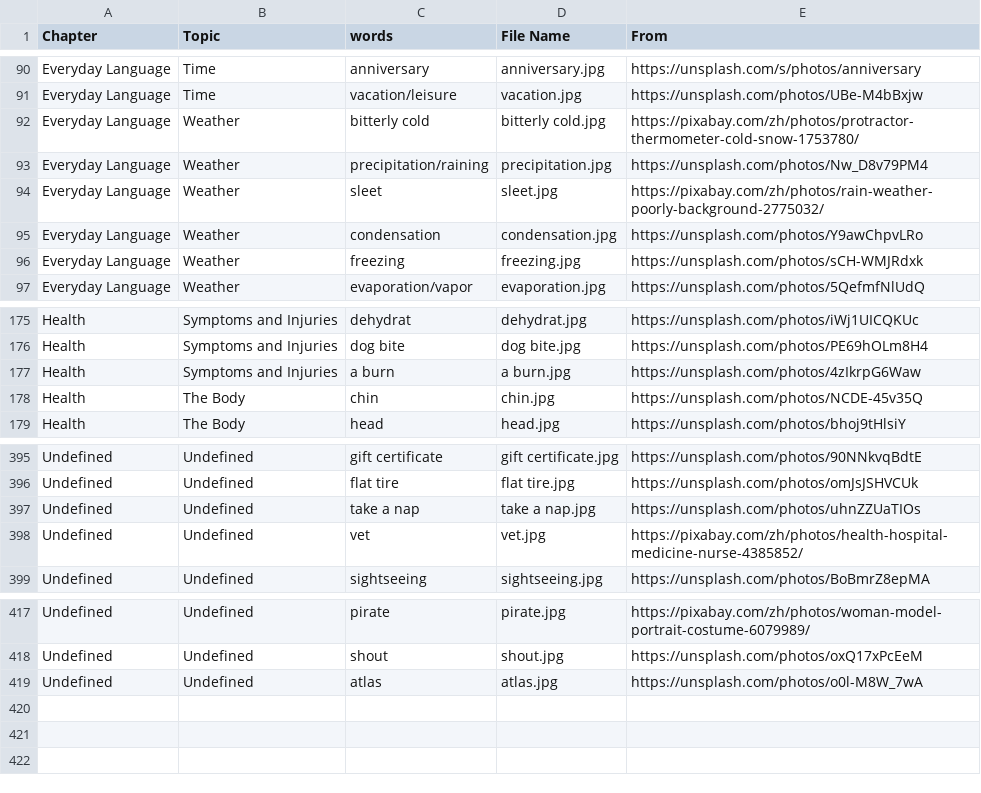
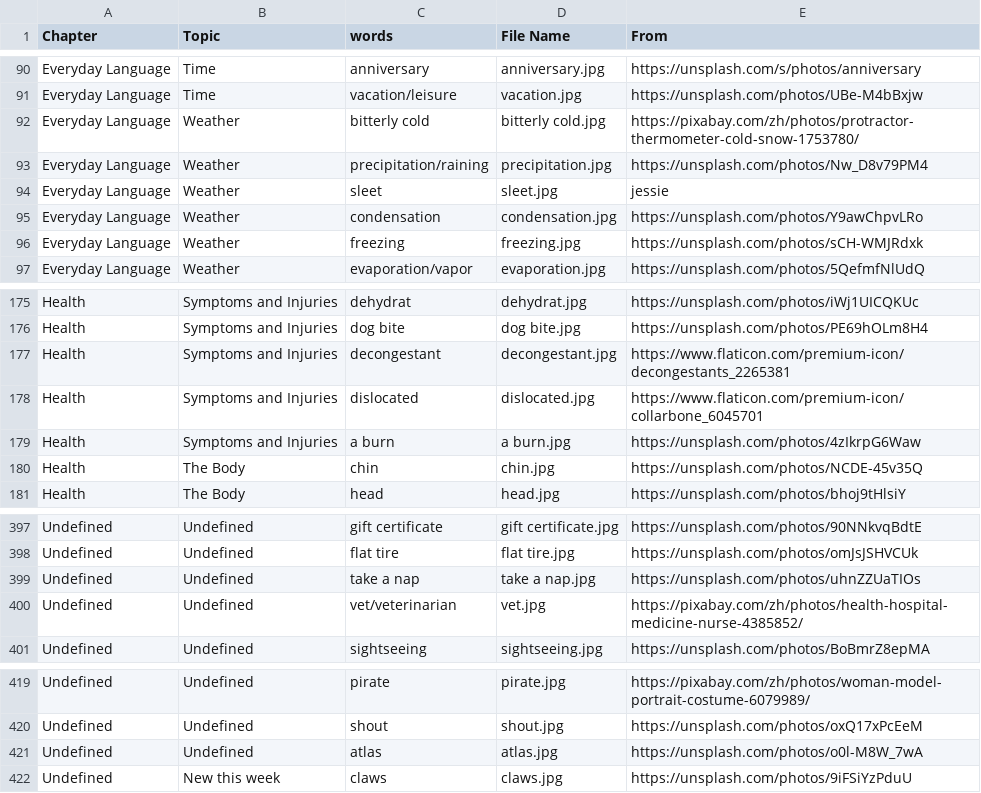
Before and after one commit to HDCodePractice/EnglishHelper, a CSV file: res/picture.csv, drawn as a sheet; only a part is shown, gaps mark what is left out.

```diff
--- a/res/picture.csv
+++ b/res/picture.csv
@@ -93,3 +93,3 @@ Everyday Language,Weather,bitterly cold,bitterly cold.jpg,https://pixabay.com/zh
 Everyday Language,Weather,precipitation/raining,precipitation.jpg,https://unsplash.com/photos/Nw_D8v79PM4
-Everyday Language,Weather,sleet,sleet.jpg,https://pixabay.com/zh/photos/rain-weather-poorly-background-2775032/
+Everyday Language,Weather,sleet,sleet.jpg,jessie
 Everyday Language,Weather,condensation,condensation.jpg,https://unsplash.com/photos/Y9awChpvLRo
@@ -176,2 +176,4 @@ Health,Symptoms and Injuries,dehydrat,dehydrat.jpg,https://unsplash.com/photos/i
 Health,Symptoms and Injuries,dog bite,dog bite.jpg,https://unsplash.com/photos/PE69hOLm8H4
+Health,Symptoms and Injuries,decongestant,decongestant.jpg,https://www.flaticon.com/premium-icon/decongestants_2265381
+Health,Symptoms and Injuries,dislocated,dislocated.jpg,https://www.flaticon.com/premium-icon/collarbone_6045701
 Health,Symptoms and Injuries,a burn,a burn.jpg,https://unsplash.com/photos/4zIkrpG6Waw
@@ -397,3 +399,3 @@ Undefined,Undefined,flat tire,flat tire.jpg,https://unsplash.com/photos/omJsJSHV
 Undefined,Undefined,take a nap,take a nap.jpg,https://unsplash.com/photos/uhnZZUaTIOs
-Undefined,Undefined,vet,vet.jpg,https://pixabay.com/zh/photos/health-hospital-medicine-nurse-4385852/
+Undefined,Undefined,vet/veterinarian,vet.jpg,https://pixabay.com/zh/photos/health-hospital-medicine-nurse-4385852/
 Undefined,Undefined,sightseeing,sightseeing.jpg,https://unsplash.com/photos/BoBmrZ8epMA
@@ -419 +421,2 @@ Undefined,Undefined,shout,shout.jpg,https://unsplash.com/photos/oxQ17xPcEeM
 Undefined,Undefined,atlas,atlas.jpg,https://unsplash.com/photos/o0l-M8W_7wA
+Undefined,New this week,claws,claws.jpg,https://unsplash.com/photos/9iFSiYzPduU
```
Also changed, not shown: 5 other files.
